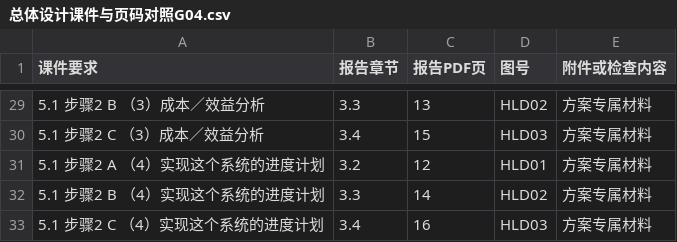
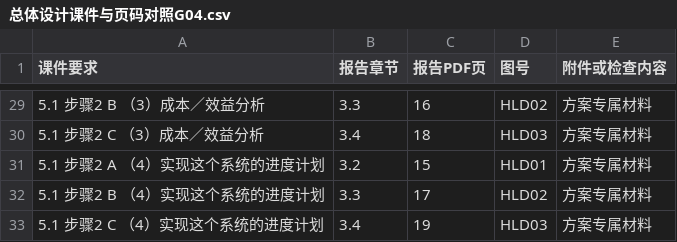
Before and after one commit to jason-bitc/HZCU-CampusHub, a CSV file: docs/project/models/总体设计G04/总体设计课件与页码对照G04.csv, drawn as a sheet; only a part is shown, gaps mark what is left out; the diff covers the shown part only.

```diff
--- a/docs/project/models/总体设计G04/总体设计课件与页码对照G04.csv
+++ b/docs/project/models/总体设计G04/总体设计课件与页码对照G04.csv
@@ -29,5 +29,5 @@
-5.1 步骤2 B （3）成本／效益分析,3.3,13,HLD02,方案专属材料
-5.1 步骤2 C （3）成本／效益分析,3.4,15,HLD03,方案专属材料
-5.1 步骤2 A （4）实现这个系统的进度计划,3.2,12,HLD01,方案专属材料
-5.1 步骤2 B （4）实现这个系统的进度计划,3.3,14,HLD02,方案专属材料
-5.1 步骤2 C （4）实现这个系统的进度计划,3.4,16,HLD03,方案专属材料
+5.1 步骤2 B （3）成本／效益分析,3.3,16,HLD02,方案专属材料
+5.1 步骤2 C （3）成本／效益分析,3.4,18,HLD03,方案专属材料
+5.1 步骤2 A （4）实现这个系统的进度计划,3.2,15,HLD01,方案专属材料
+5.1 步骤2 B （4）实现这个系统的进度计划,3.3,17,HLD02,方案专属材料
+5.1 步骤2 C （4）实现这个系统的进度计划,3.4,19,HLD03,方案专属材料
```
Also changed, not shown: 27 edited cells elsewhere in this file, docs/project/MANIFEST.sha256.csv, 3 other files.
